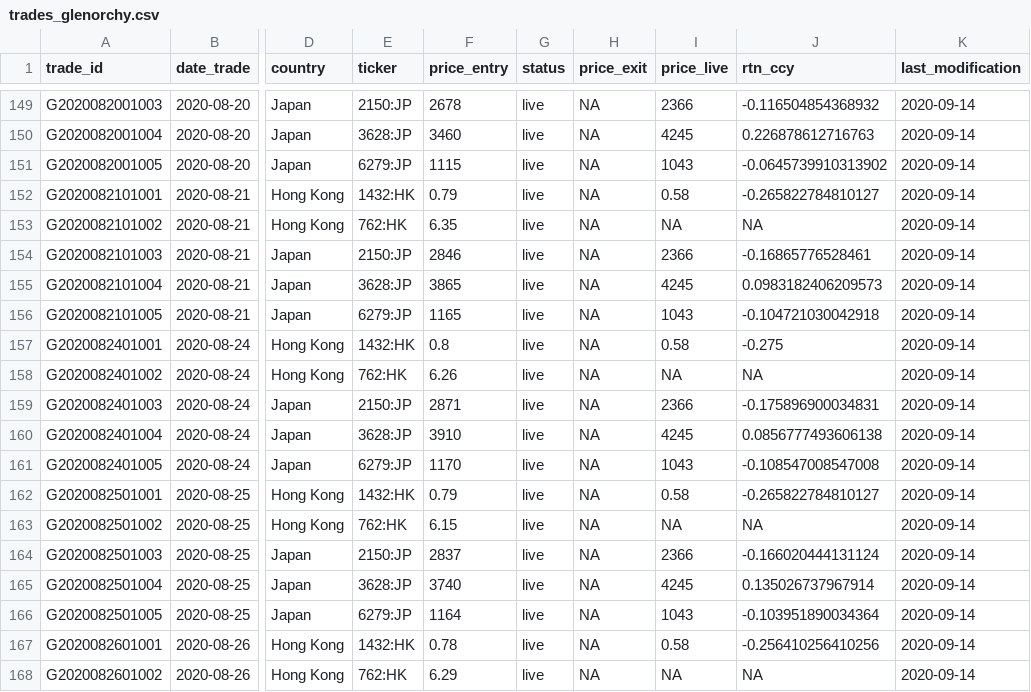
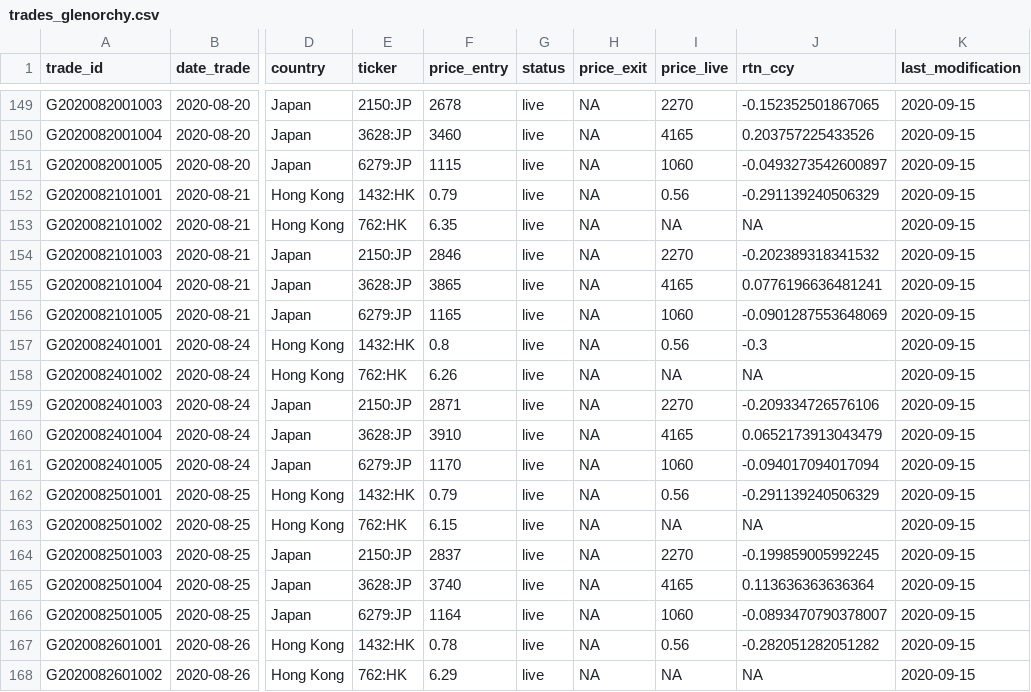
Before and after one commit to Ventura-Strats/Glenorchy, a CSV file: Trades_Full_Ledger/trades_glenorchy.csv, drawn as a sheet; only a part is shown, gaps mark what is left out; the diff covers the shown part only; the diff names each change by its address in the sheet, - before the commit and + after, or states it on an @@ line.

```diff
--- a/Trades_Full_Ledger/trades_glenorchy.csv
+++ b/Trades_Full_Ledger/trades_glenorchy.csv
-I149 (price_live): 2366
+I149 (price_live): 2270
-J149 (rtn_ccy): -0.116504854368932
+J149 (rtn_ccy): -0.152352501867065
-K149:K168 (last_modification): 2020-09-14
+K149:K168 (last_modification): 2020-09-15
-I150 (price_live): 4245
+I150 (price_live): 4165
-J150 (rtn_ccy): 0.226878612716763
+J150 (rtn_ccy): 0.203757225433526
-I151 (price_live): 1043
+I151 (price_live): 1060
-J151 (rtn_ccy): -0.0645739910313902
+J151 (rtn_ccy): -0.0493273542600897
-I152 (price_live): 0.58
+I152 (price_live): 0.56
-J152 (rtn_ccy): -0.265822784810127
+J152 (rtn_ccy): -0.291139240506329
-I154 (price_live): 2366
+I154 (price_live): 2270
-J154 (rtn_ccy): -0.16865776528461
+J154 (rtn_ccy): -0.202389318341532
-I155 (price_live): 4245
+I155 (price_live): 4165
-J155 (rtn_ccy): 0.0983182406209573
+J155 (rtn_ccy): 0.0776196636481241
-I156 (price_live): 1043
+I156 (price_live): 1060
-J156 (rtn_ccy): -0.104721030042918
+J156 (rtn_ccy): -0.0901287553648069
-I157 (price_live): 0.58
+I157 (price_live): 0.56
-J157 (rtn_ccy): -0.275
+J157 (rtn_ccy): -0.3
-I159 (price_live): 2366
+I159 (price_live): 2270
-J159 (rtn_ccy): -0.175896900034831
+J159 (rtn_ccy): -0.209334726576106
-I160 (price_live): 4245
+I160 (price_live): 4165
-J160 (rtn_ccy): 0.0856777493606138
+J160 (rtn_ccy): 0.0652173913043479
-I161 (price_live): 1043
+I161 (price_live): 1060
-J161 (rtn_ccy): -0.108547008547008
+J161 (rtn_ccy): -0.094017094017094
-I162 (price_live): 0.58
+I162 (price_live): 0.56
-J162 (rtn_ccy): -0.265822784810127
+J162 (rtn_ccy): -0.291139240506329
-I164 (price_live): 2366
+I164 (price_live): 2270
-J164 (rtn_ccy): -0.166020444131124
+J164 (rtn_ccy): -0.199859005992245
-I165 (price_live): 4245
+I165 (price_live): 4165
-J165 (rtn_ccy): 0.135026737967914
+J165 (rtn_ccy): 0.113636363636364
-I166 (price_live): 1043
+I166 (price_live): 1060
-J166 (rtn_ccy): -0.103951890034364
+J166 (rtn_ccy): -0.0893470790378007
-I167 (price_live): 0.58
+I167 (price_live): 0.56
-J167 (rtn_ccy): -0.256410256410256
+J167 (rtn_ccy): -0.282051282051282
```
Also changed, not shown: 1 added row and 126 edited cells elsewhere in this file.
